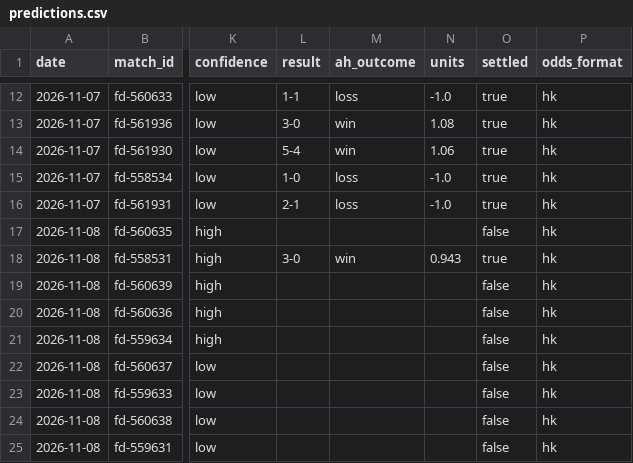
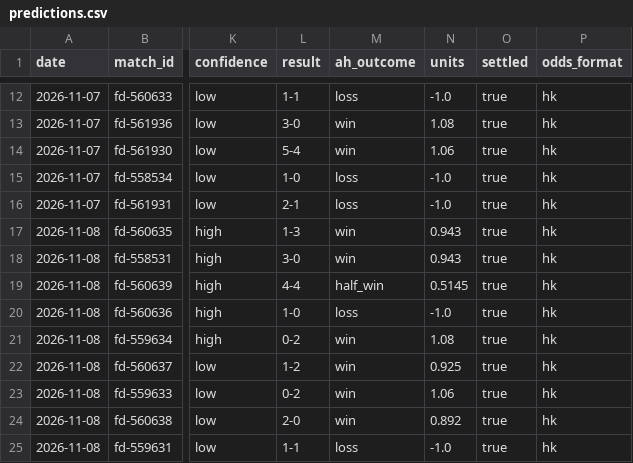
Before and after one commit to modouxin-dev/ah-predictions, a CSV file: data/predictions.csv, drawn as a sheet; only a part is shown, gaps mark what is left out; the diff names each change by its address in the sheet, - before the commit and + after, or states it on an @@ line.

Commit message:
settle 2026-11-08

```diff
--- a/data/predictions.csv
+++ b/data/predictions.csv
-L17 (result): (empty)
+L17 (result): 1-3
-M17 (ah_outcome): (empty)
+M17 (ah_outcome): win
-N17 (units): (empty)
+N17 (units): 0.943
-O17 (settled): false
+O17 (settled): true
-L19 (result): (empty)
+L19 (result): 4-4
-M19 (ah_outcome): (empty)
+M19 (ah_outcome): half_win
-N19 (units): (empty)
+N19 (units): 0.5145
-O19:O25 (settled): false
+O19:O25 (settled): true
-L20 (result): (empty)
+L20 (result): 1-0
-M20 (ah_outcome): (empty)
+M20 (ah_outcome): loss
-N20 (units): (empty)
+N20 (units): -1.0
-L21 (result): (empty)
+L21 (result): 0-2
-M21:M24 (ah_outcome): (empty)
+M21:M24 (ah_outcome): win
-N21 (units): (empty)
+N21 (units): 1.08
-L22 (result): (empty)
+L22 (result): 1-2
-N22 (units): (empty)
+N22 (units): 0.925
-L23 (result): (empty)
+L23 (result): 0-2
-N23 (units): (empty)
+N23 (units): 1.06
-L24 (result): (empty)
+L24 (result): 2-0
-N24 (units): (empty)
+N24 (units): 0.892
-L25 (result): (empty)
+L25 (result): 1-1
-M25 (ah_outcome): (empty)
+M25 (ah_outcome): loss
-N25 (units): (empty)
+N25 (units): -1.0
```
Also changed, not shown: 2 other files.
